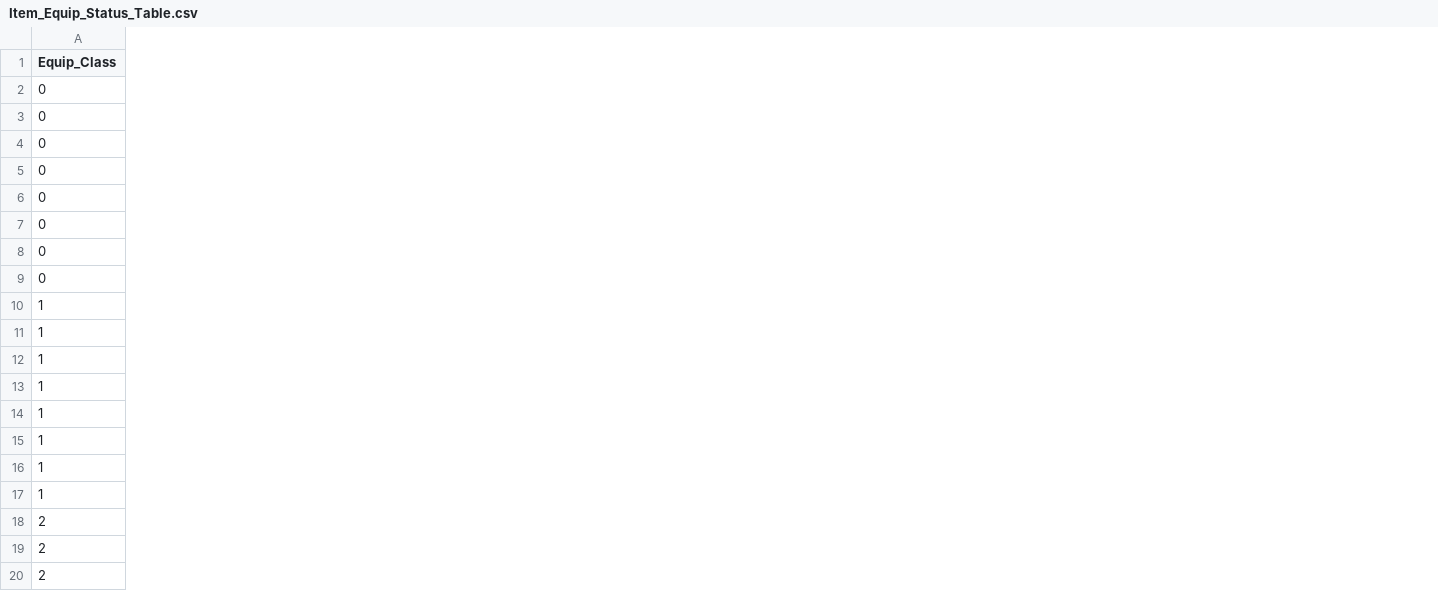
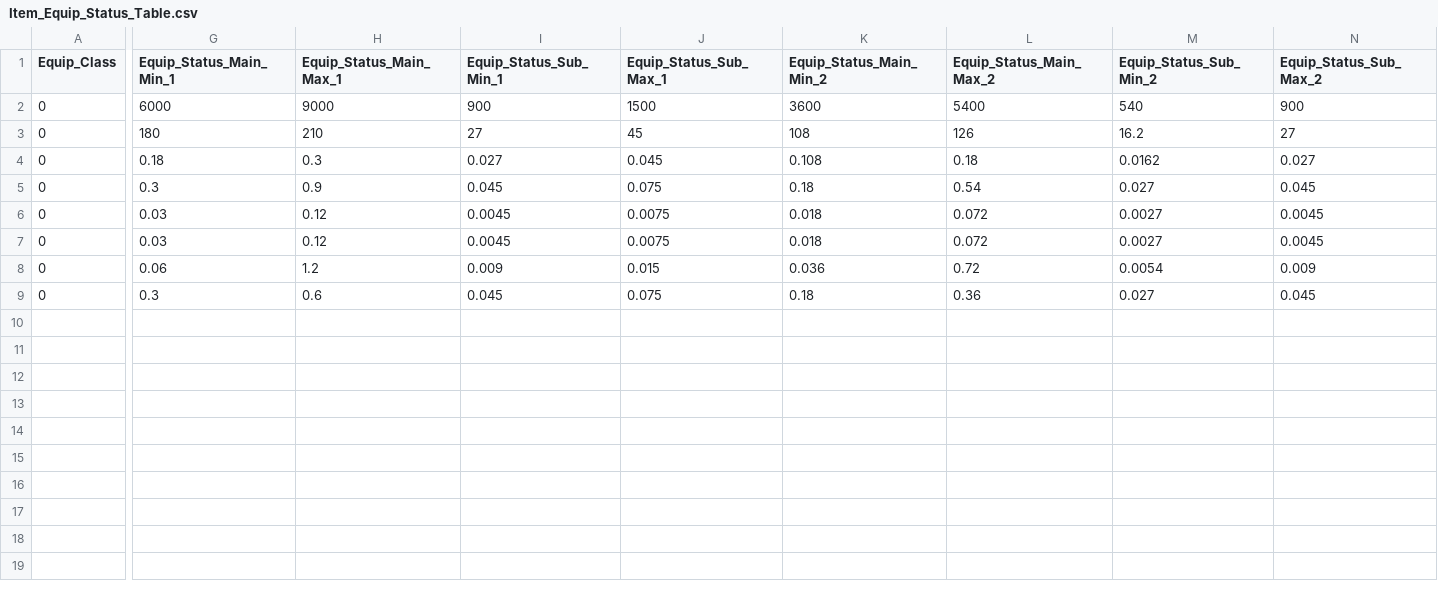
Before and after one commit to wodud1378/castle-hero, a CSV file: CastleHero-UnityClient/Assets/Resources/LocalDB/Item_Equip_Status_Table.csv, drawn as a sheet; only a part is shown, gaps mark what is left out; removed rows and columns are numbered as before the commit, all else as after; rows hold the shown columns only; the diff covers the shown part only; the diff names each change by its address in the sheet, - before the commit and + after, or states it on an @@ line.

```diff
--- a/CastleHero-UnityClient/Assets/Resources/LocalDB/Item_Equip_Status_Table.csv
+++ b/CastleHero-UnityClient/Assets/Resources/LocalDB/Item_Equip_Status_Table.csv
+column G (Equip_Status_Main_Min_1), rows 2-9: 6000 | 180 | 0.18 | 0.3 | 0.03 | 0.03 | 0.06 | 0.3
+column H (Equip_Status_Main_Max_1), rows 2-9: 9000 | 210 | 0.3 | 0.9 | 0.12 | 0.12 | 1.2 | 0.6
+column I (Equip_Status_Sub_Min_1), rows 2-9: 900 | 27 | 0.027 | 0.045 | 0.0045 | 0.0045 | 0.009 | 0.045
+column J (Equip_Status_Sub_Max_1), rows 2-9: 1500 | 45 | 0.045 | 0.075 | 0.0075 | 0.0075 | 0.015 | 0.075
+column K (Equip_Status_Main_Min_2), rows 2-9: 3600 | 108 | 0.108 | 0.18 | 0.018 | 0.018 | 0.036 | 0.18
+column L (Equip_Status_Main_Max_2), rows 2-9: 5400 | 126 | 0.18 | 0.54 | 0.072 | 0.072 | 0.72 | 0.36
+column M (Equip_Status_Sub_Min_2), rows 2-9: 540 | 16.2 | 0.0162 | 0.027 | 0.0027 | 0.0027 | 0.0054 | 0.027
+column N (Equip_Status_Sub_Max_2), rows 2-9: 900 | 27 | 0.027 | 0.045 | 0.0045 | 0.0045 | 0.009 | 0.045
-row 10: 1
-row 11: 1
-row 12: 1
-row 13: 1
-row 14: 1
-row 15: 1
-row 16: 1
-row 17: 1
-row 18: 2
-row 19: 2
-row 20: 2
```
Also changed, not shown: 13 removed rows, 4 added columns and 4 edited cells elsewhere in this file, CastleHero-UnityClient/Assets/Resources/LocalDB/Item_Equip_Table.csv, CastleHero_Table/Item_Equip_Status_Table.csv, 1 other file.
